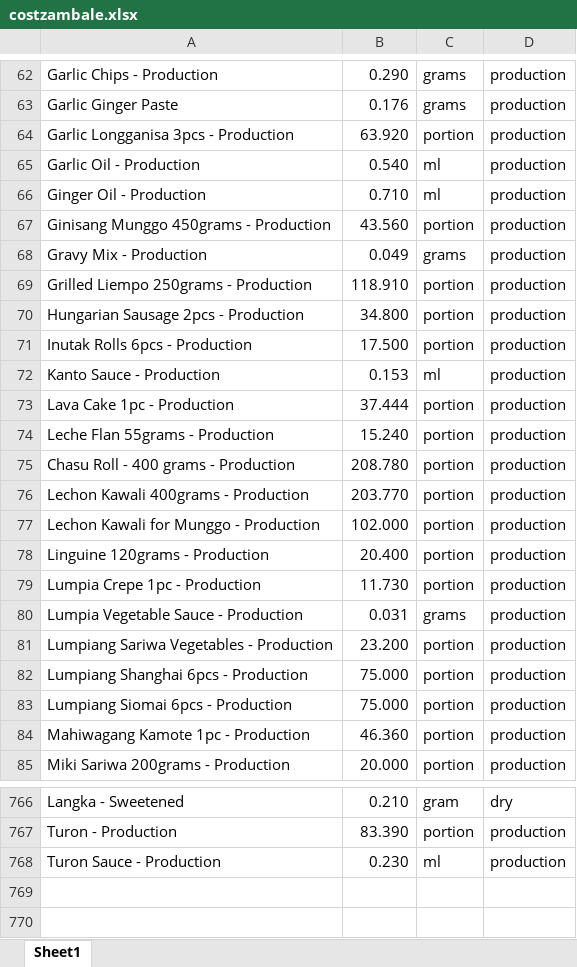
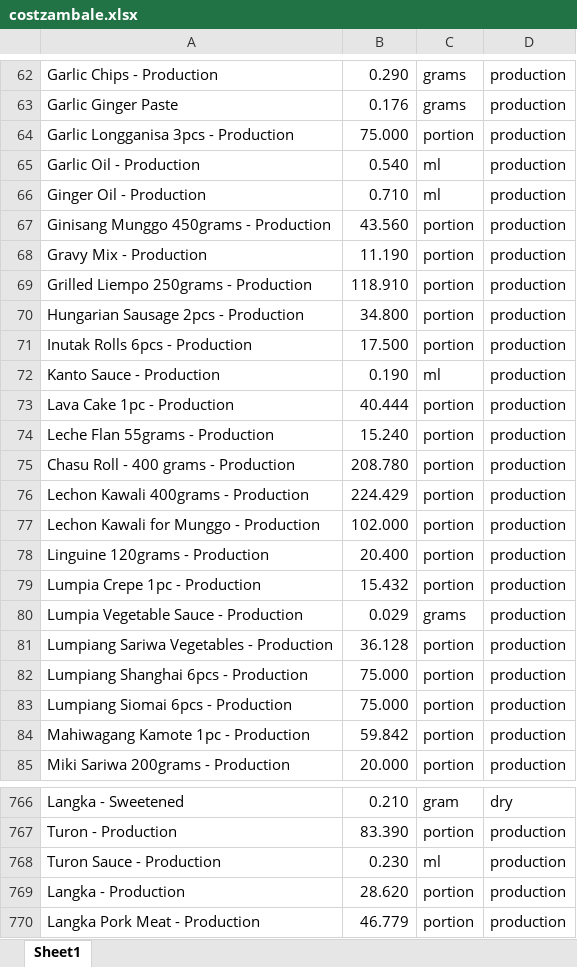
Before and after one commit to johnbertikutanim34-byte/APP, an Excel workbook: costzambale.xlsx, sheet Sheet1, drawn as a sheet; only a part is shown, gaps mark what is left out; values as stored, in another font and other column widths than the file's, no cell formats; the diff covers the shown part only; the diff names each change by its address in the sheet, - before the commit and + after, or states it on an @@ line.

```diff
--- a/costzambale.xlsx (sheet Sheet1)
+++ b/costzambale.xlsx (sheet Sheet1)
-B64: 63.920
+B64: 75.000
-B68: 0.049
+B68: 11.190
-C68: grams
+C68: portion
-B72: 0.153
+B72: 0.190
-B73: 37.444
+B73: 40.444
-B76: 203.770
+B76: 224.429
-B79: 11.730
+B79: 15.432
-B80: 0.031
+B80: 0.029
-B81: 23.200
+B81: 36.128
-B84: 46.360
+B84: 59.842
+row 769: Langka - Production | 28.620 | portion | production
+row 770: Langka Pork Meat - Production | 46.779 | portion | production
```
Also changed, not shown: 46 edited cells elsewhere in this sheet, cell formats.
